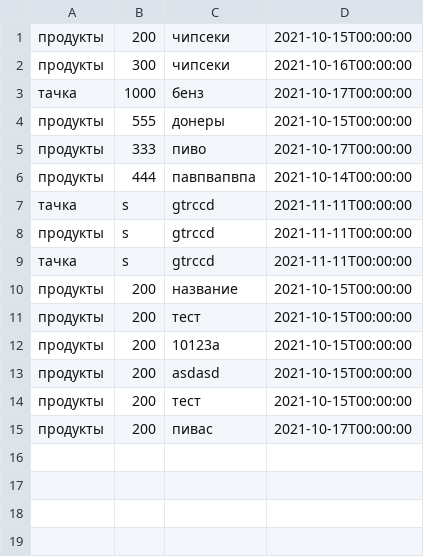
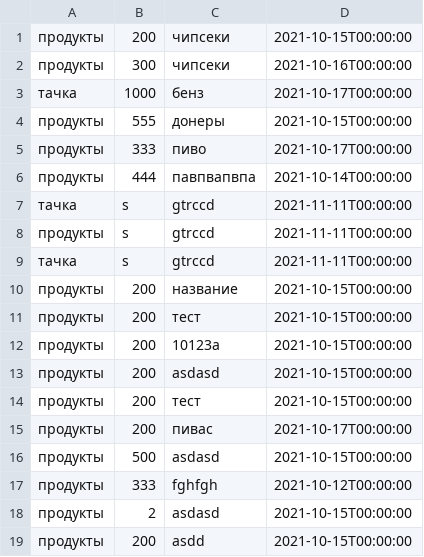
Before and after one commit to Doktrjegih/tg_finance, a CSV file: finances.csv, drawn as a sheet; the diff names each change by its address in the sheet, - before the commit and + after, or states it on an @@ line.

```diff
--- a/finances.csv
+++ b/finances.csv
+row 16: продукты | 500 | asdasd | 2021-10-15T00:00:00
+row 17: продукты | 333 | fghfgh | 2021-10-12T00:00:00
+row 18: продукты | 2 | asdasd | 2021-10-15T00:00:00
+row 19: продукты | 200 | asdd | 2021-10-15T00:00:00
```
Also changed, not shown: 1 other file.
